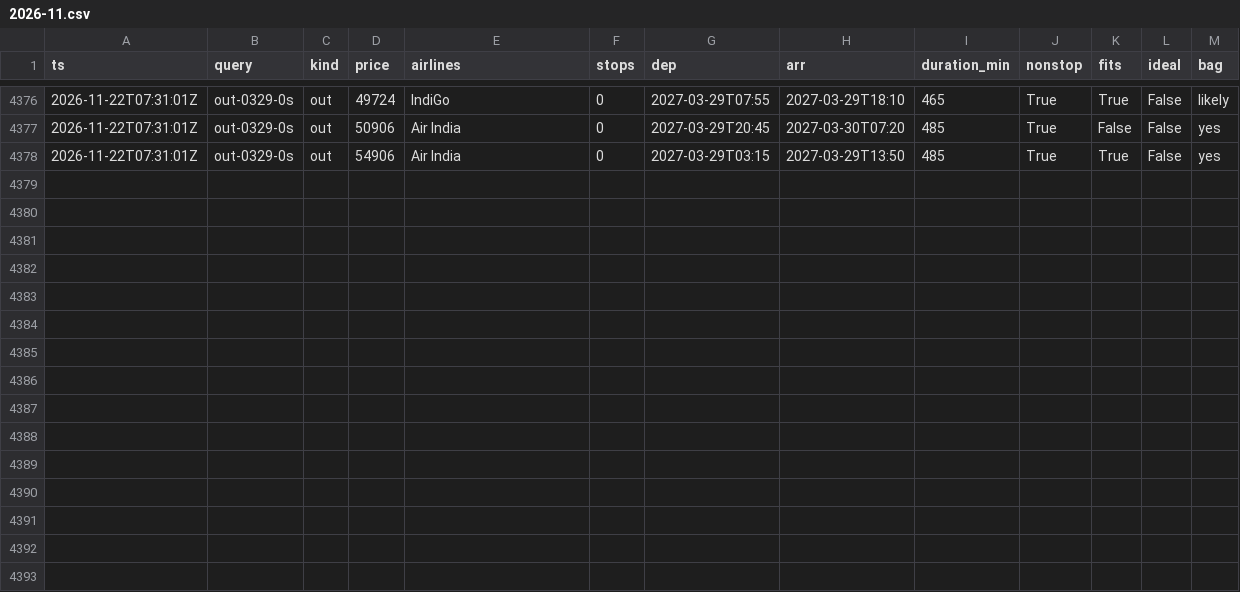
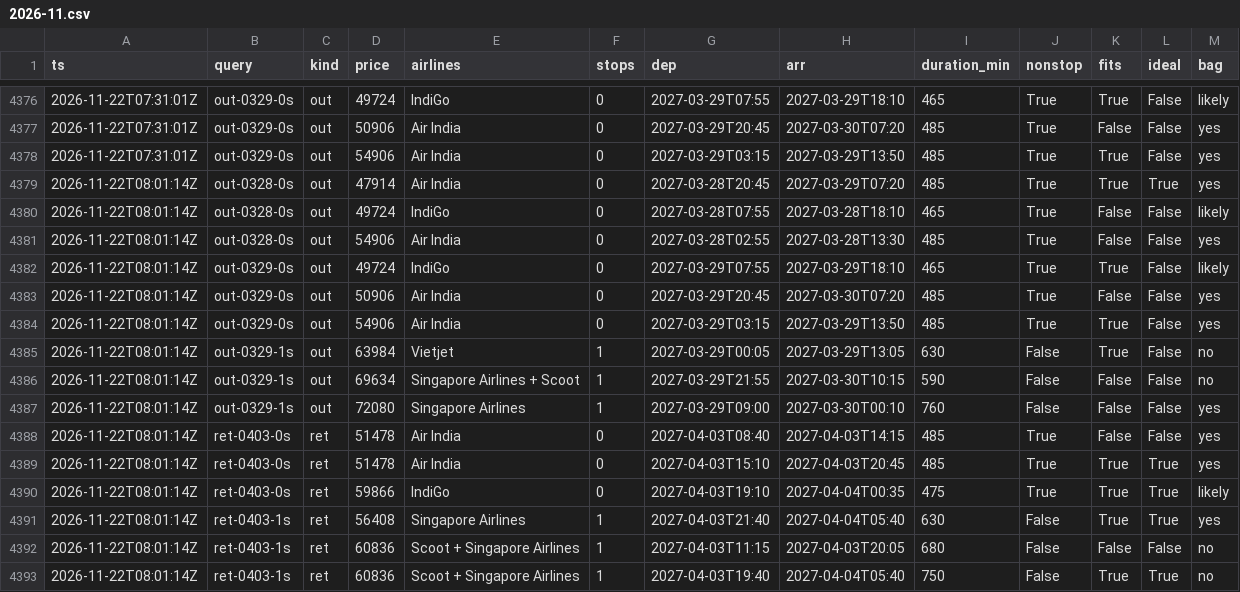
Before and after one commit to CrytecFusion101/flight-price-tracker, a CSV file: data/observations/2026-11.csv, drawn as a sheet; only a part is shown, gaps mark what is left out.

```diff
--- a/data/observations/2026-11.csv
+++ b/data/observations/2026-11.csv
@@ -4378 +4378,16 @@ ts,query,kind,price,airlines,stops,dep,arr,duration_min,nonstop,fits,ideal,bag
 2026-11-22T07:31:01Z,out-0329-0s,out,54906,Air India,0,2027-03-29T03:15,2027-03-29T13:50,485,True,True,False,yes
+2026-11-22T08:01:14Z,out-0328-0s,out,47914,Air India,0,2027-03-28T20:45,2027-03-29T07:20,485,True,True,True,yes
+2026-11-22T08:01:14Z,out-0328-0s,out,49724,IndiGo,0,2027-03-28T07:55,2027-03-28T18:10,465,True,False,False,likely
+2026-11-22T08:01:14Z,out-0328-0s,out,54906,Air India,0,2027-03-28T02:55,2027-03-28T13:30,485,True,False,False,yes
+2026-11-22T08:01:14Z,out-0329-0s,out,49724,IndiGo,0,2027-03-29T07:55,2027-03-29T18:10,465,True,True,False,likely
+2026-11-22T08:01:14Z,out-0329-0s,out,50906,Air India,0,2027-03-29T20:45,2027-03-30T07:20,485,True,False,False,yes
+2026-11-22T08:01:14Z,out-0329-0s,out,54906,Air India,0,2027-03-29T03:15,2027-03-29T13:50,485,True,True,False,yes
+2026-11-22T08:01:14Z,out-0329-1s,out,63984,Vietjet,1,2027-03-29T00:05,2027-03-29T13:05,630,False,True,False,no
+2026-11-22T08:01:14Z,out-0329-1s,out,69634,Singapore Airlines + Scoot,1,2027-03-29T21:55,2027-03-30T10:15,590,False,False,False,no
+2026-11-22T08:01:14Z,out-0329-1s,out,72080,Singapore Airlines,1,2027-03-29T09:00,2027-03-30T00:10,760,False,False,False,yes
+2026-11-22T08:01:14Z,ret-0403-0s,ret,51478,Air India,0,2027-04-03T08:40,2027-04-03T14:15,485,True,False,False,yes
+2026-11-22T08:01:14Z,ret-0403-0s,ret,51478,Air India,0,2027-04-03T15:10,2027-04-03T20:45,485,True,True,True,yes
+2026-11-22T08:01:14Z,ret-0403-0s,ret,59866,IndiGo,0,2027-04-03T19:10,2027-04-04T00:35,475,True,True,True,likely
+2026-11-22T08:01:14Z,ret-0403-1s,ret,56408,Singapore Airlines,1,2027-04-03T21:40,2027-04-04T05:40,630,False,True,True,yes
+2026-11-22T08:01:14Z,ret-0403-1s,ret,60836,Scoot + Singapore Airlines,1,2027-04-03T11:15,2027-04-03T20:05,680,False,False,False,no
+2026-11-22T08:01:14Z,ret-0403-1s,ret,60836,Scoot + Singapore Airlines,1,2027-04-03T19:40,2027-04-04T05:40,750,False,True,True,no
```
Also changed, not shown: data/runs.csv, data/series.csv, 2 other files.
